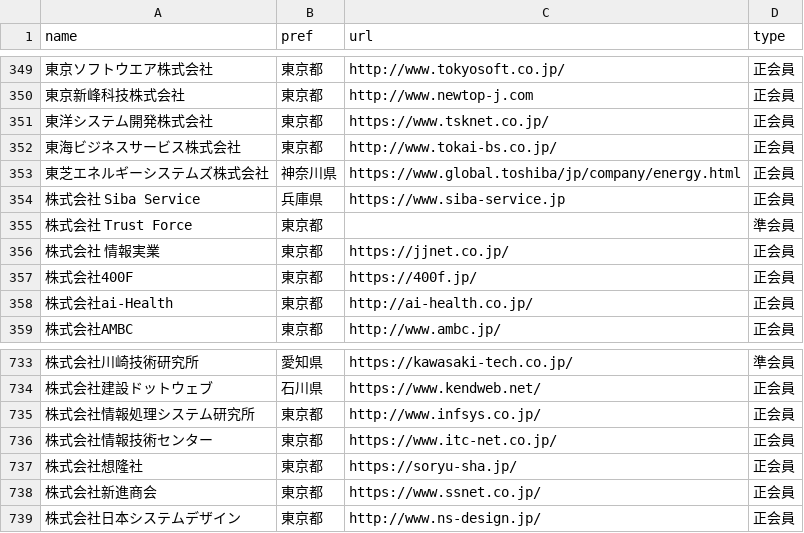
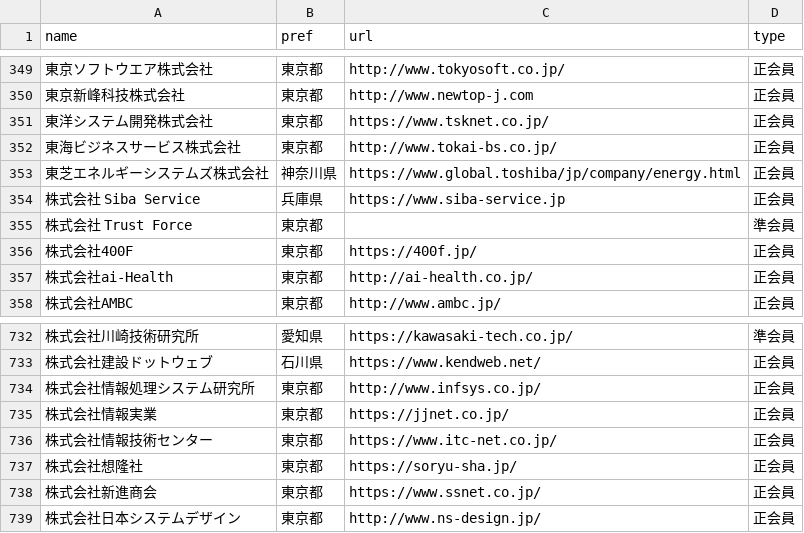
Before and after one commit to code4fukui/opendata-SAJ, a CSV file: saj-memberlist.csv, drawn as a sheet; only a part is shown, gaps mark what is left out; removed rows and columns are numbered as before the commit, all else as after; the diff names each change by its address in the sheet, - before the commit and + after, or states it on an @@ line.

Commit message:
update data

```diff
--- a/saj-memberlist.csv
+++ b/saj-memberlist.csv
-row 356: 株式会社 情報実業 | 東京都 | https://jjnet.co.jp/ | 正会員
+row 735: 株式会社情報実業 | 東京都 | https://jjnet.co.jp/ | 正会員
```
